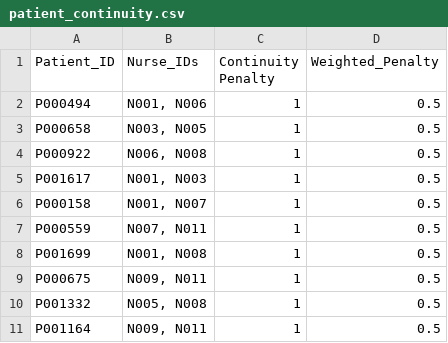
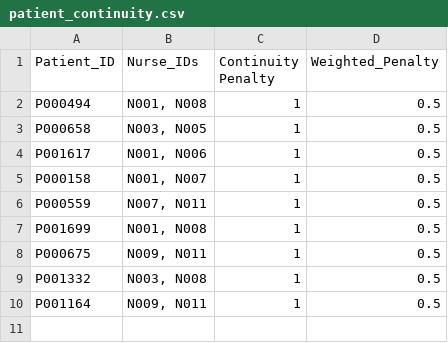
Before and after one commit to Jiatonglii22/D2A-HomeHealthRouting, a CSV file: Outputs/patient_continuity.csv, drawn as a sheet.

```diff
--- a/Outputs/patient_continuity.csv
+++ b/Outputs/patient_continuity.csv
@@ -1,6 +1,5 @@
 Patient_ID,Nurse_IDs,Continuity Penalty,Weighted_Penalty
-P000494,"N001, N006",1,0.5
+P000494,"N001, N008",1,0.5
 P000658,"N003, N005",1,0.5
-P000922,"N006, N008",1,0.5
-P001617,"N001, N003",1,0.5
+P001617,"N001, N006",1,0.5
 P000158,"N001, N007",1,0.5
@@ -9,3 +8,3 @@ P001699,"N001, N008",1,0.5
 P000675,"N009, N011",1,0.5
-P001332,"N005, N008",1,0.5
+P001332,"N003, N008",1,0.5
 P001164,"N009, N011",1,0.5
```
Also changed, not shown: Outputs/nurse_daily_assignments.csv, 1 other file.
